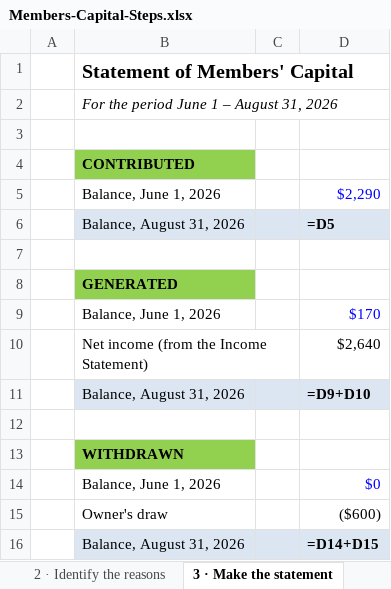
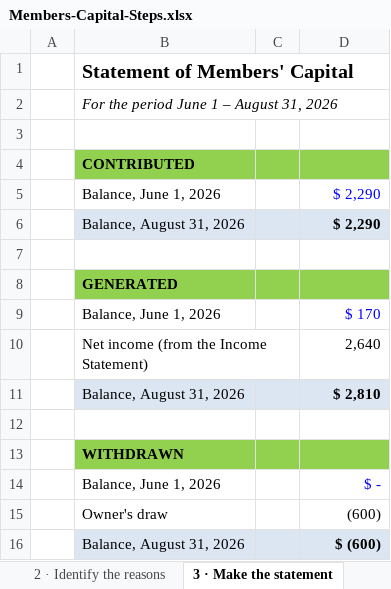
Before and after one commit to erikaen/Instructional_Redesign_v2, an Excel workbook: Members-Capital-Steps.xlsx, sheet 3 · Make the statement, drawn as a sheet; values as stored, in another font and other column widths than the file's, no borders; formulas without a stored value are shown as written; the diff names each change by its address in the sheet, - before the commit and + after, or states it on an @@ line.

```diff
--- a/Members-Capital-Steps.xlsx (sheet 3 · Make the statement)
+++ b/Members-Capital-Steps.xlsx (sheet 3 · Make the statement)
-C4:D4 fill: none
+C4:D4 fill: #92D050
-D5: $2,290
+D5: $ 2,290
-D6: =D5
+D6: $ 2,290
-C8:D8 fill: none
+C8:D8 fill: #92D050
-D9: $170
+D9: $ 170
-D10: $2,640
+D10: 2,640
-D11: =D9+D10
+D11: $ 2,810
-C13:D13 fill: none
+C13:D13 fill: #92D050
-D14: $0
+D14: $ -
-D15: ($600)
+D15: (600)
-D16: =D14+D15
+D16: $ (600)
```
Also changed, not shown: sheet 0 · Data copied in, sheet 1 · Fold each pile, sheet 2 · Identify the reasons, Cash-Flow-Steps.xlsx, Income-Statement-Steps.xlsx, 30 other files.
